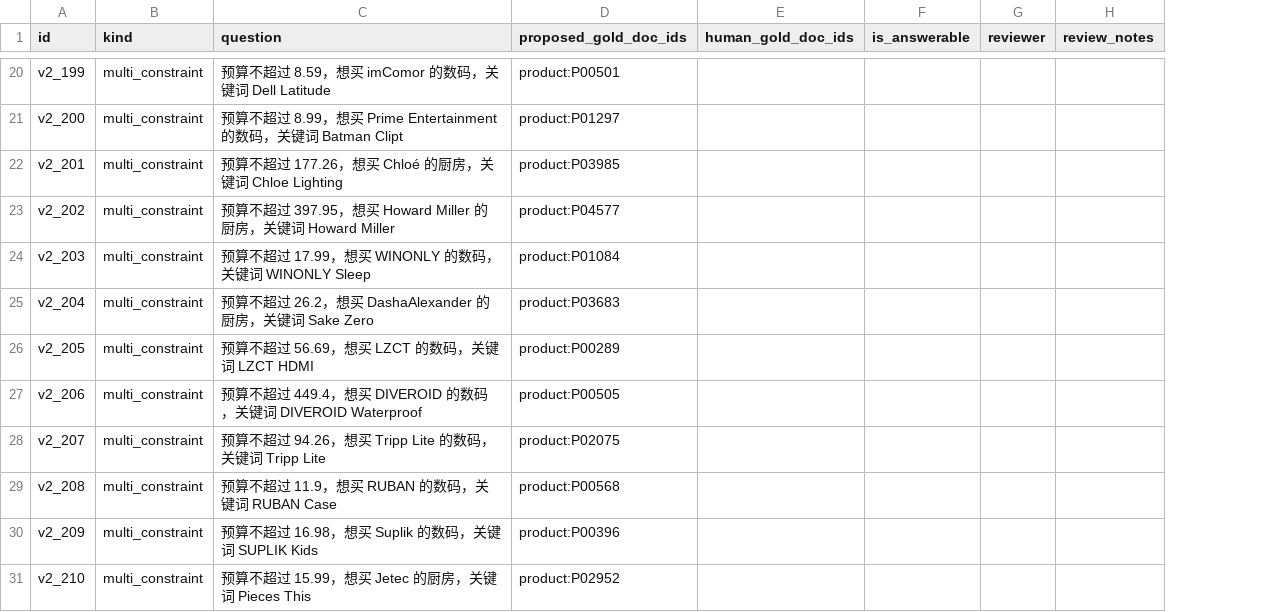
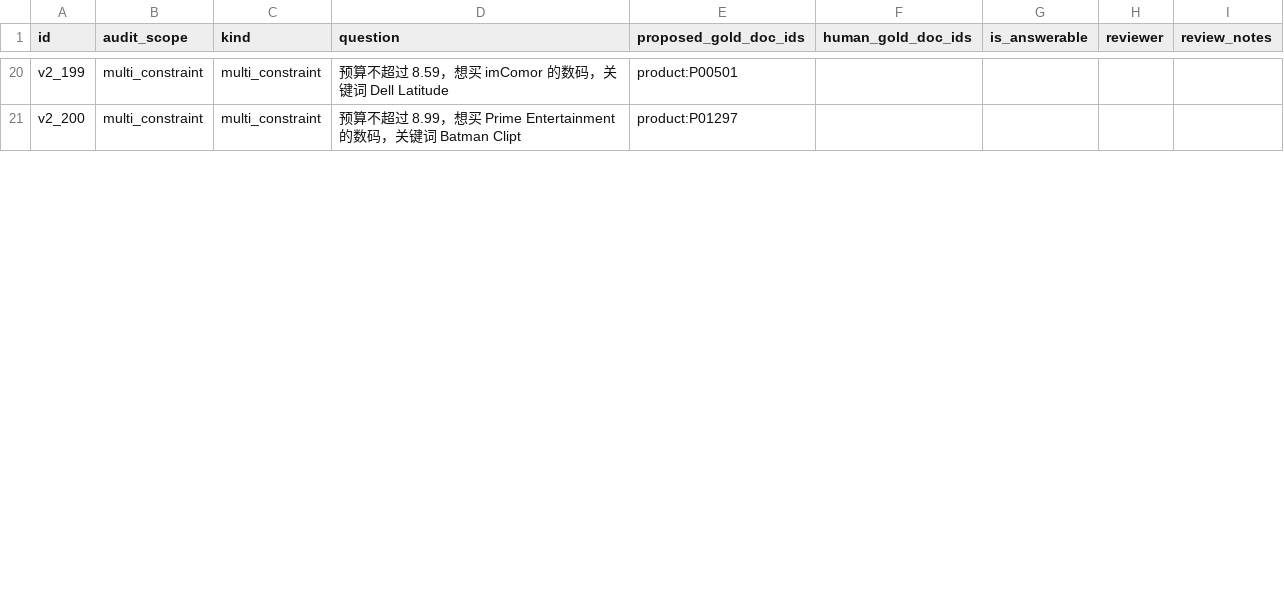
Before and after one commit to Amay810/ecommerce-agentic-rag, a CSV file: docs/retrieval_human_audit_50.csv, drawn as a sheet; only a part is shown, gaps mark what is left out; removed rows and columns are numbered as before the commit, all else as after; the diff covers the shown part only; the diff names each change by its address in the sheet, - before the commit and + after, or states it on an @@ line.

```diff
--- a/docs/retrieval_human_audit_50.csv
+++ b/docs/retrieval_human_audit_50.csv
+column B (audit_scope), rows 20-21: multi_constraint | multi_constraint
-row 22: v2_201 | multi_constraint | 预算不超过 177.26，想买 Chloé 的厨房，关键词 Chloe Lighting | product:P03985
-row 23: v2_202 | multi_constraint | 预算不超过 397.95，想买 Howard Miller 的厨房，关键词 Howard Miller | product:P04577
-row 24: v2_203 | multi_constraint | 预算不超过 17.99，想买 WINONLY 的数码，关键词 WINONLY Sleep | product:P01084
-row 25: v2_204 | multi_constraint | 预算不超过 26.2，想买 DashaAlexander 的厨房，关键词 Sake Zero | product:P03683
-row 26: v2_205 | multi_constraint | 预算不超过 56.69，想买 LZCT 的数码，关键词 LZCT HDMI | product:P00289
-row 27: v2_206 | multi_constraint | 预算不超过 449.4，想买 DIVEROID 的数码，关键词 DIVEROID Waterproof | product:P00505
-row 28: v2_207 | multi_constraint | 预算不超过 94.26，想买 Tripp Lite 的数码，关键词 Tripp Lite | product:P02075
-row 29: v2_208 | multi_constraint | 预算不超过 11.9，想买 RUBAN 的数码，关键词 RUBAN Case | product:P00568
-row 30: v2_209 | multi_constraint | 预算不超过 16.98，想买 Suplik 的数码，关键词 SUPLIK Kids | product:P00396
-row 31: v2_210 | multi_constraint | 预算不超过 15.99，想买 Jetec 的厨房，关键词 Pieces This | product:P02952
```
Also changed, not shown: 20 added rows and 10 removed rows elsewhere in this file, 40 other files.
